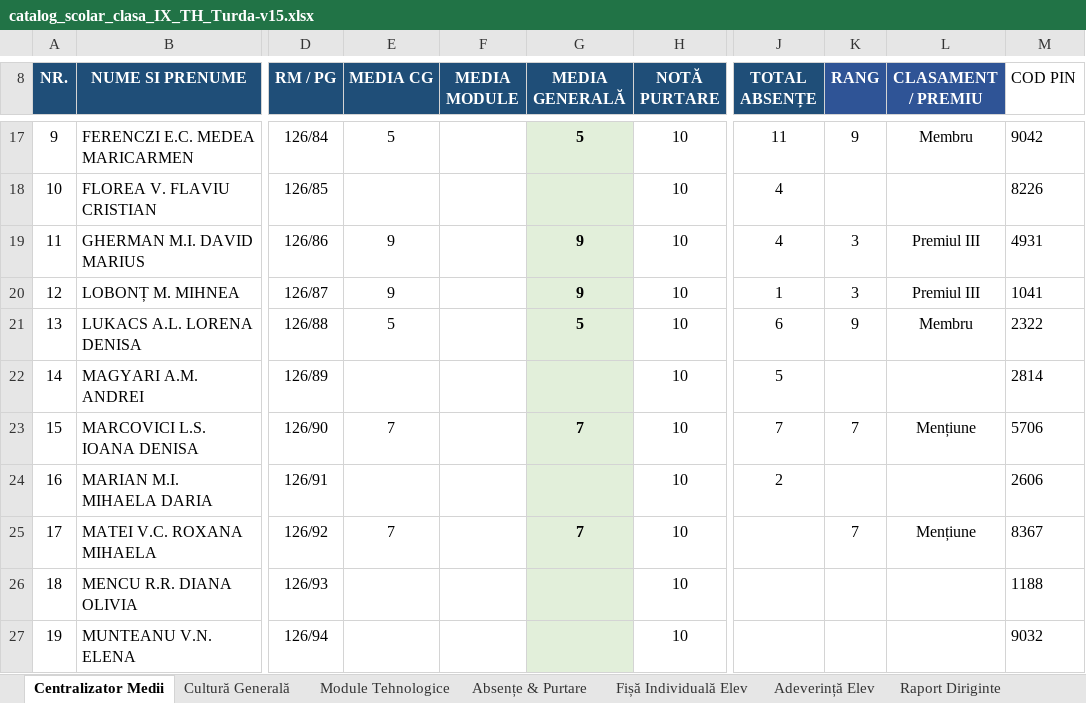
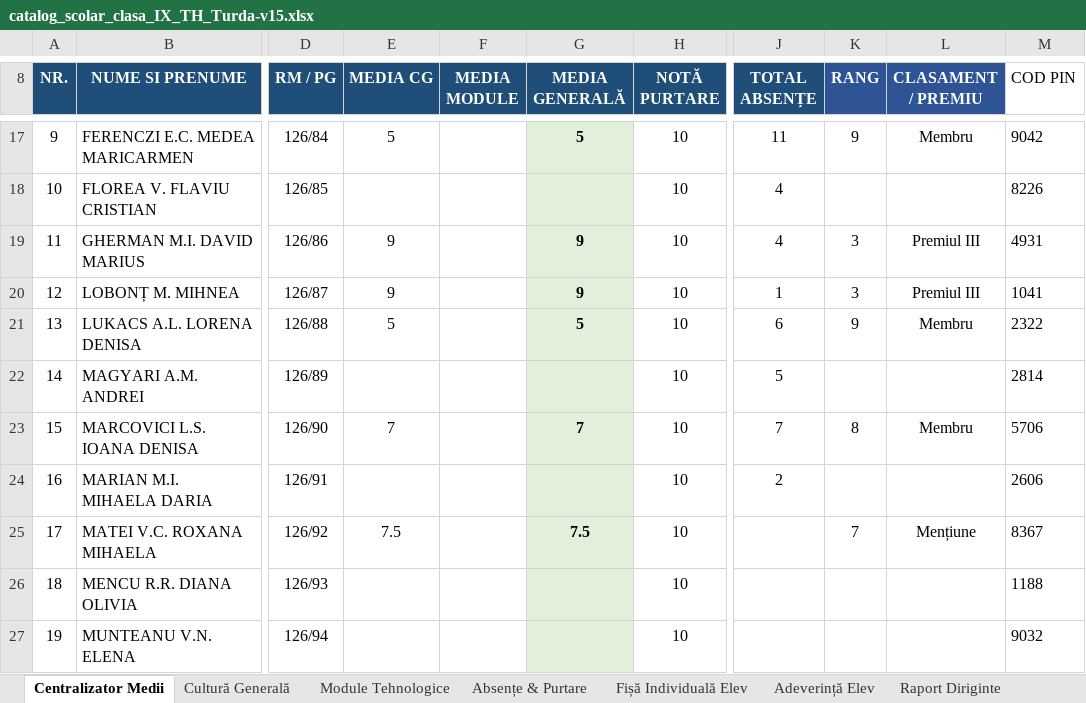
Before and after one commit to profudeconta-sketch/catalog-online, an Excel workbook: catalog_scolar_clasa_IX_TH_Turda-v15.xlsx, sheet Centralizator Medii, drawn as a sheet; only a part is shown, gaps mark what is left out; values as stored, in another font and other column widths than the file's, no borders; 1 other sheet too large or unreadable and not compared; the diff names each change by its address in the sheet, - before the commit and + after, or states it on an @@ line.

Commit message:
Update automat catalog: 28.09.2026 12:31

```diff
--- a/catalog_scolar_clasa_IX_TH_Turda-v15.xlsx (sheet Centralizator Medii)
+++ b/catalog_scolar_clasa_IX_TH_Turda-v15.xlsx (sheet Centralizator Medii)
-K23 (RANG): 7
+K23 (RANG): 8
-L23 (CLASAMENT / PREMIU): Mențiune
+L23 (CLASAMENT / PREMIU): Membru
-E25 (MEDIA CG): 7
+E25 (MEDIA CG): 7.5
-G25 (MEDIA GENERALĂ): 7
+G25 (MEDIA GENERALĂ): 7.5
```
